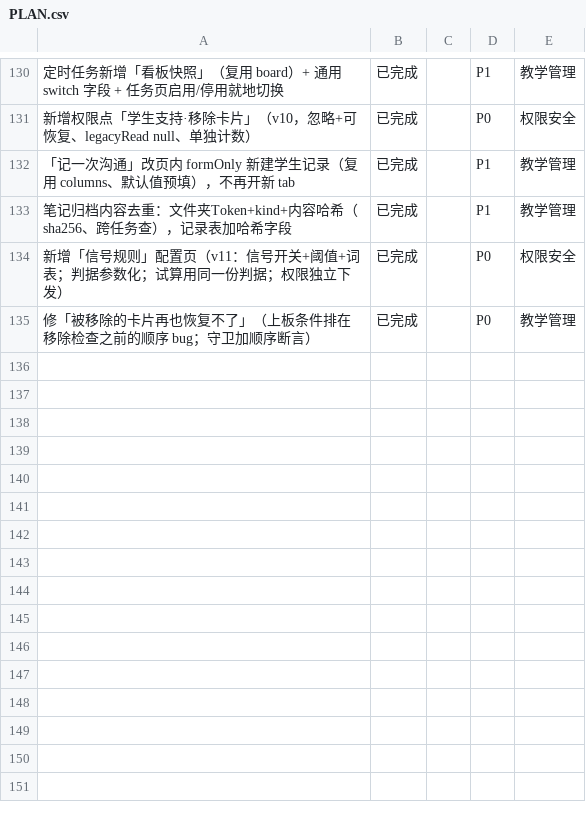
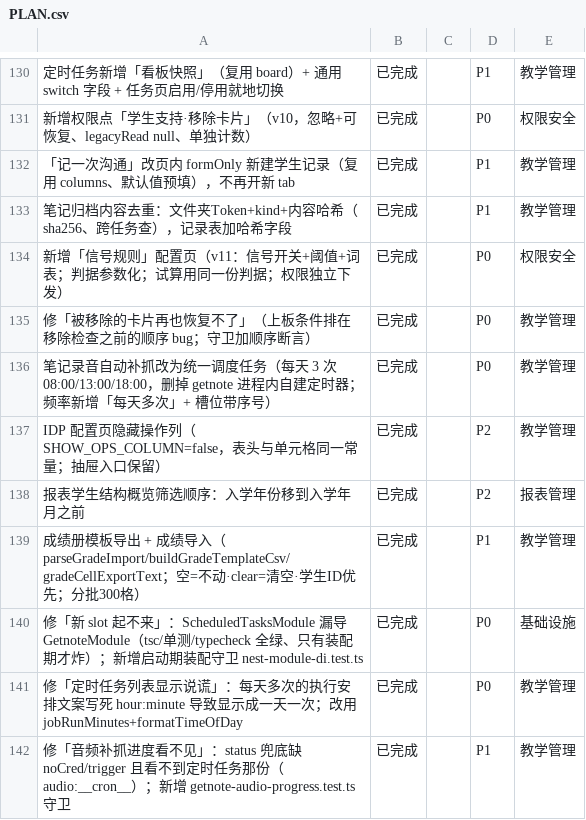
Before and after one commit to sunxufeng/acms, a CSV file: PLAN.csv, drawn as a sheet; only a part is shown, gaps mark what is left out; the diff names each change by its address in the sheet, - before the commit and + after, or states it on an @@ line.

Commit message:
docs: 归档峰哥四条需求 + 上线事故排查（50 条）+ 计划三处同步
- docs/TASKS-ARCHIVE.md：新增「2026-09-30 下午」段（50 条，含事故排查与验证方法沉淀），
  总计数 1298 → 1348（已完成 1341 · 待处理 7）
- PLAN.md：第二节补 7 条（教学管理 3 · 报表管理 1 · 基础设施 3）；
  指标行按**逐行实数**重算 —— 计划条目 110 → 117（已完成 114）、
  PLAN.csv 134 → 141（已完成 138）、执行任务 1008 → 1348；补 2026-09-30 下午里程碑
- PLAN.csv：追加 7 条同源细粒度条目

纯文档改动，不影响运行时产物 ⇒ 线上仍是本段所述那次构建
（buildId 19lPd1ZMI_tDLHDQR8Vb9，slot 3001）；代码内容与 88fafc4 一致。

```diff
--- a/PLAN.csv
+++ b/PLAN.csv
+row 136: 笔记录音自动补抓改为统一调度任务（每天 3 次 08:00/13:00/18:00，删掉 getnote 进程内自建定时器；频率新增「每天多次」+ 槽位带序号） | 已完成 |  | P0 | 教学管理
+row 137: IDP 配置页隐藏操作列（SHOW_OPS_COLUMN=false，表头与单元格同一常量；抽屉入口保留） | 已完成 |  | P2 | 教学管理
+row 138: 报表学生结构概览筛选顺序：入学年份移到入学年月之前 | 已完成 |  | P2 | 报表管理
+row 139: 成绩册模板导出 + 成绩导入（parseGradeImport/buildGradeTemplateCsv/gradeCellExportText；空=不动·clear=清空·学生ID优先；分批300格） | 已完成 |  | P1 | 教学管理
+row 140: 修「新 slot 起不来」：ScheduledTasksModule 漏导 GetnoteModule（tsc/单测/typecheck 全绿、只有装配期才炸）；新增启动期装配守卫 nest-module-di.test.ts | 已完成 |  | P0 | 基础设施
+row 141: 修「定时任务列表显示说谎」：每天多次的执行安排文案写死 hour:minute 导致显示成一天一次；改用 jobRunMinutes+formatTimeOfDay | 已完成 |  | P0 | 教学管理
+row 142: 修「音频补抓进度看不见」：status 兜底缺 noCred/trigger 且看不到定时任务那份（audio:__cron__）；新增 getnote-audio-progress.test.ts 守卫 | 已完成 |  | P1 | 教学管理
```
Also changed, not shown: 2 other files.
